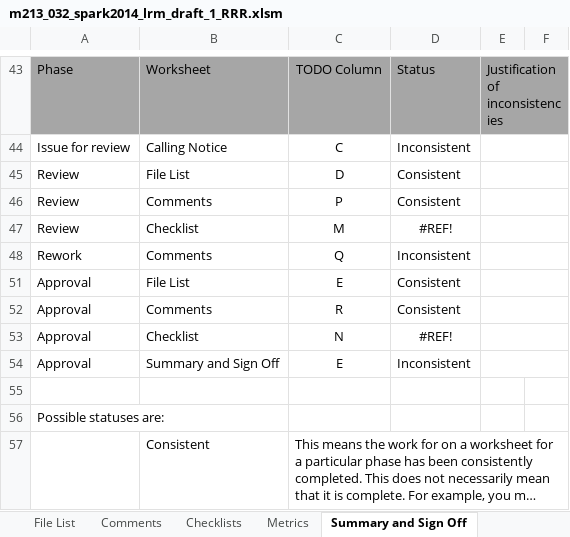
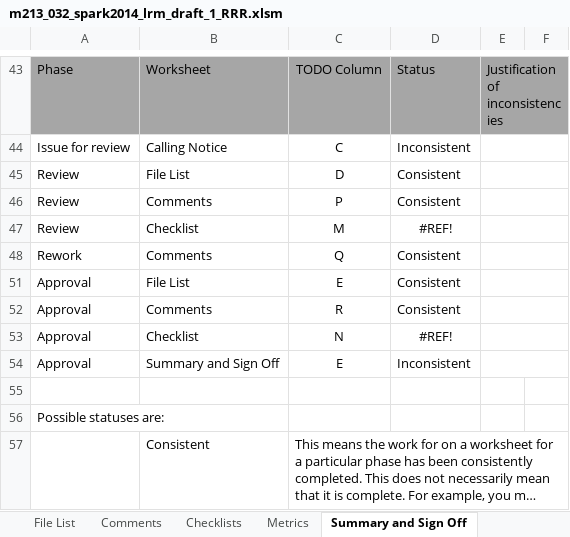
Before and after one commit to AdaCore/spark2014, an Excel workbook: lrm/review/draft_1_13022013/m213_032_spark2014_lrm_draft_1_RRR.xlsm, sheet Summary and Sign Off, drawn as a sheet; only a part is shown, gaps mark what is left out; long unchanged cells end in …; values as stored, in another font and other column widths than the file's, no borders; conditional formats not drawn; the diff covers the shown part only; the diff names each change by its address in the sheet, - before the commit and + after, or states it on an @@ line.

```diff
--- a/lrm/review/draft_1_13022013/m213_032_spark2014_lrm_draft_1_RRR.xlsm (sheet Summary and Sign Off)
+++ b/lrm/review/draft_1_13022013/m213_032_spark2014_lrm_draft_1_RRR.xlsm (sheet Summary and Sign Off)
-D48: Inconsistent
+D48: Consistent
```
Also changed, not shown: 1 added row, 7 removed rows, 11 hidden or unhidden rows and 7 edited cells elsewhere in this sheet, sheet Comments, sheet Metrics, formulas that keep their value, hidden cells, 2 other files.
